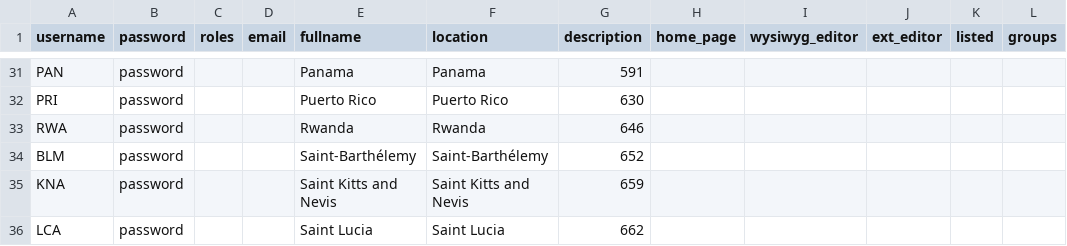
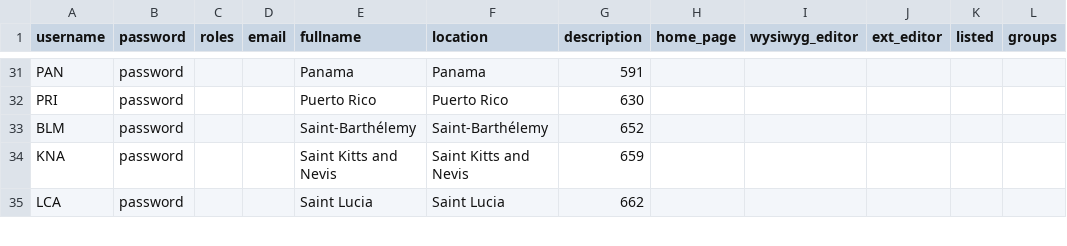
Before and after one commit to pigeonflight/UNEP.cartagenareportingtool, a CSV file: UNEP/cartagenareportingtool/profiles/default/memberstates.csv, drawn as a sheet; only a part is shown, gaps mark what is left out; the diff names each change by its address in the sheet, - before the commit and + after, or states it on an @@ line.

Commit message:
updated country vocabulary; updated controlpanel view; removed some non-member states

```diff
--- a/UNEP/cartagenareportingtool/profiles/default/memberstates.csv
+++ b/UNEP/cartagenareportingtool/profiles/default/memberstates.csv
-row 33: RWA | password |  |  | Rwanda | Rwanda | 646
```
Also changed, not shown: 4 other files.
